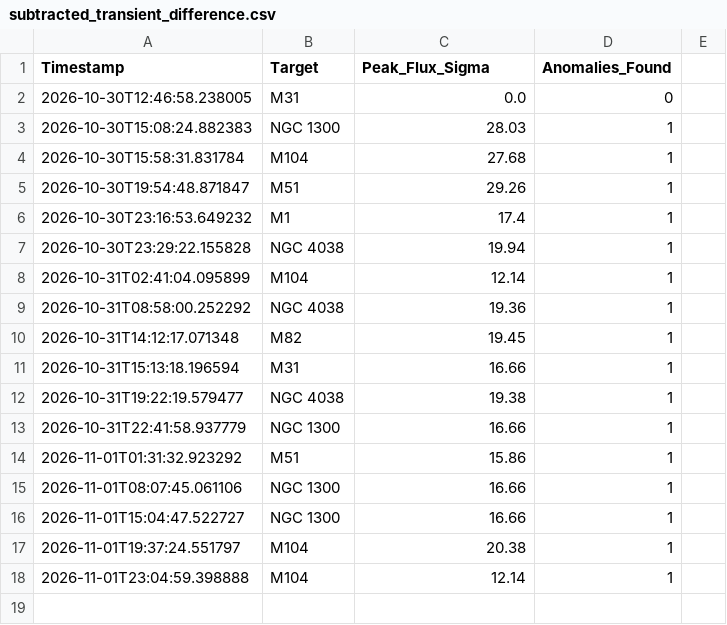
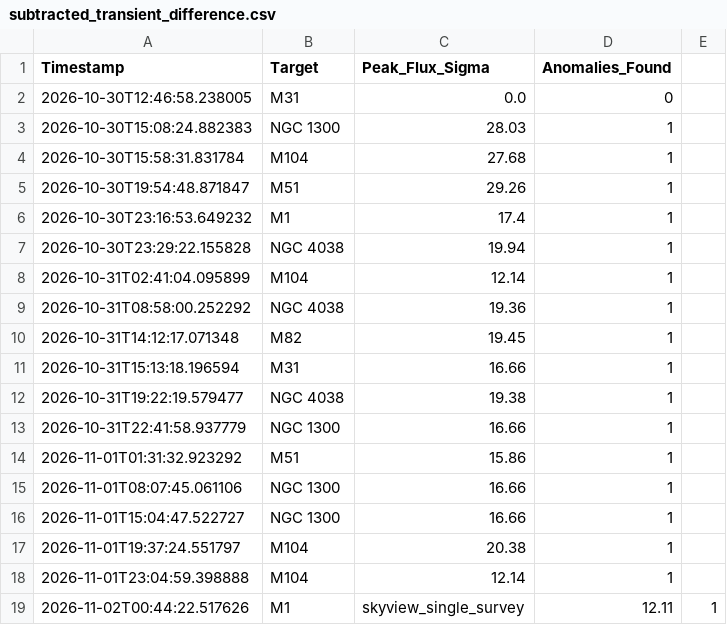
Before and after one commit to iamoptimusdad11/Rocketry-Team, a CSV file: data/subtracted_transient_difference.csv, drawn as a sheet; the diff names each change by its address in the sheet, - before the commit and + after, or states it on an @@ line.

```diff
--- a/data/subtracted_transient_difference.csv
+++ b/data/subtracted_transient_difference.csv
+row 19: 2026-11-02T00:44:22.517626 | M1 | skyview_single_survey | 12.11 | 1
```
Also changed, not shown: 5 other files.
